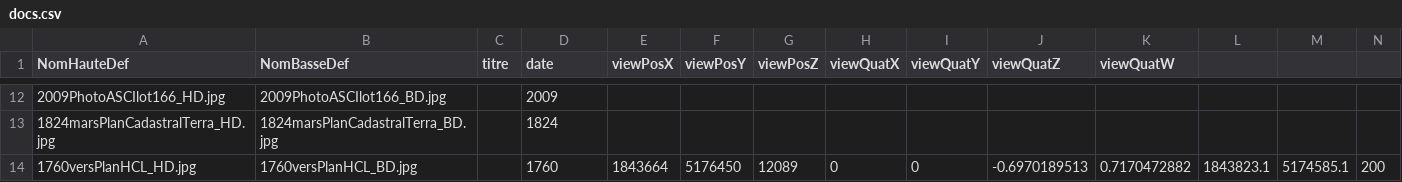
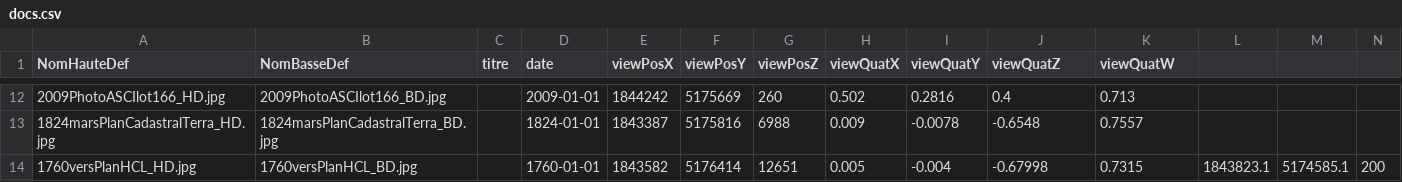
Before and after one commit to VCityTeam/UD-Viz, a CSV file: Vilo3D/docs.csv, drawn as a sheet; only a part is shown, gaps mark what is left out; the diff covers the shown part only.

Commit message:
temporal complete (doc change date), guided tour from database

```diff
--- a/Vilo3D/docs.csv
+++ b/Vilo3D/docs.csv
@@ -12,3 +12,3 @@ NomHauteDef,NomBasseDef,titre,date,viewPosX,viewPosY,viewPosZ,viewQuatX,viewQuat
-2009PhotoASCIlot166_HD.jpg,2009PhotoASCIlot166_BD.jpg,,2009,,,,,,,,,,
-1824marsPlanCadastralTerra_HD.jpg,1824marsPlanCadastralTerra_BD.jpg,,1824,,,,,,,,,,
-1760versPlanHCL_HD.jpg,1760versPlanHCL_BD.jpg,,1760,1843664,5176450,12089,0,0,-0.6970189513,0.7170472882,1843823.1,5174585.1,200
+2009PhotoASCIlot166_HD.jpg,2009PhotoASCIlot166_BD.jpg,,2009-01-01,1844242,5175669,260,0.502,0.2816,0.4,0.713,,,
+1824marsPlanCadastralTerra_HD.jpg,1824marsPlanCadastralTerra_BD.jpg,,1824-01-01,1843387,5175816,6988,0.009,-0.0078,-0.6548,0.7557,,,
+1760versPlanHCL_HD.jpg,1760versPlanHCL_BD.jpg,,1760-01-01,1843582,5176414,12651,0.005,-0.004,-0.67998,0.7315,1843823.1,5174585.1,200
```
Also changed, not shown: 56 edited cells elsewhere in this file, 55 other files.
